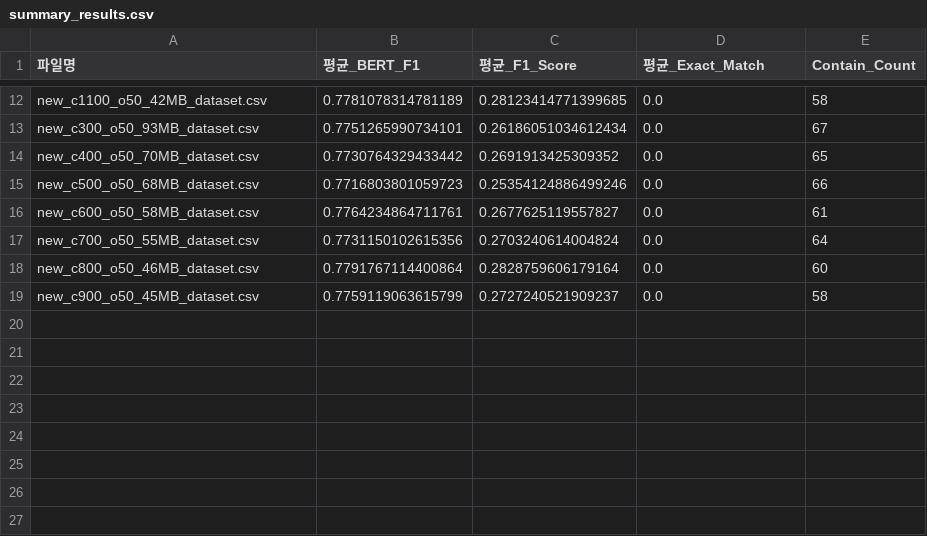
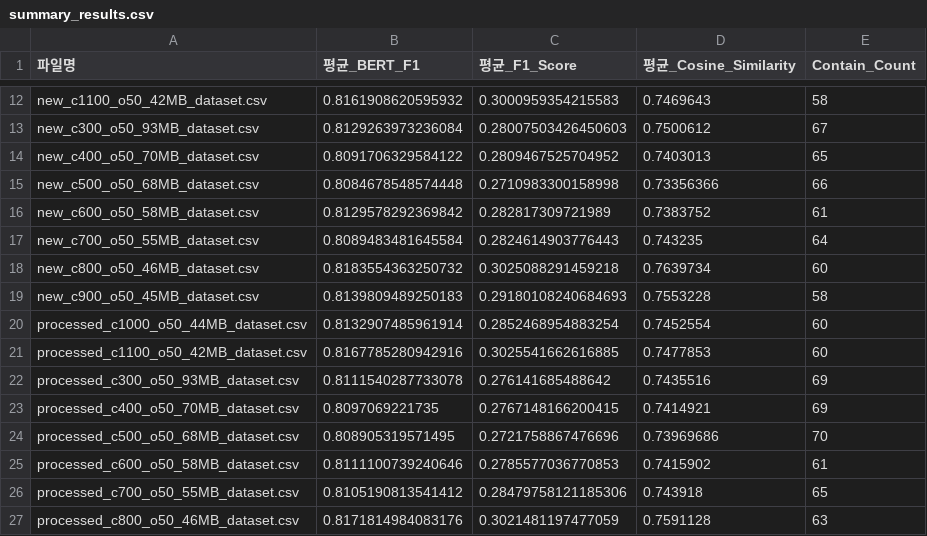
Before and after one commit to jschan0911/BKMS2_DocFinder, a CSV file: results/experiment_ver3/summary_results.csv, drawn as a sheet; only a part is shown, gaps mark what is left out; the diff covers the shown part only; the diff names each change by its address in the sheet, - before the commit and + after, or states it on an @@ line.

```diff
--- a/results/experiment_ver3/summary_results.csv
+++ b/results/experiment_ver3/summary_results.csv
-D1: 평균_Exact_Match
+D1: 평균_Cosine_Similarity
-B12 (평균_BERT_F1): 0.7781078314781189
+B12 (평균_BERT_F1): 0.8161908620595932
-C12 (평균_F1_Score): 0.28123414771399685
+C12 (평균_F1_Score): 0.3000959354215583
-D12 (평균_Cosine_Similarity): 0.0
+D12 (평균_Cosine_Similarity): 0.7469643
-B13 (평균_BERT_F1): 0.7751265990734101
+B13 (평균_BERT_F1): 0.8129263973236084
-C13 (평균_F1_Score): 0.26186051034612434
+C13 (평균_F1_Score): 0.28007503426450603
-D13 (평균_Cosine_Similarity): 0.0
+D13 (평균_Cosine_Similarity): 0.7500612
-B14 (평균_BERT_F1): 0.7730764329433442
+B14 (평균_BERT_F1): 0.8091706329584122
-C14 (평균_F1_Score): 0.2691913425309352
+C14 (평균_F1_Score): 0.2809467525704952
-D14 (평균_Cosine_Similarity): 0.0
+D14 (평균_Cosine_Similarity): 0.7403013
-B15 (평균_BERT_F1): 0.7716803801059723
+B15 (평균_BERT_F1): 0.8084678548574448
-C15 (평균_F1_Score): 0.25354124886499246
+C15 (평균_F1_Score): 0.2710983300158998
-D15 (평균_Cosine_Similarity): 0.0
+D15 (평균_Cosine_Similarity): 0.73356366
-B16 (평균_BERT_F1): 0.7764234864711761
+B16 (평균_BERT_F1): 0.8129578292369842
-C16 (평균_F1_Score): 0.2677625119557827
+C16 (평균_F1_Score): 0.282817309721989
-D16 (평균_Cosine_Similarity): 0.0
+D16 (평균_Cosine_Similarity): 0.7383752
-B17 (평균_BERT_F1): 0.7731150102615356
+B17 (평균_BERT_F1): 0.8089483481645584
-C17 (평균_F1_Score): 0.2703240614004824
+C17 (평균_F1_Score): 0.2824614903776443
-D17 (평균_Cosine_Similarity): 0.0
+D17 (평균_Cosine_Similarity): 0.743235
-B18 (평균_BERT_F1): 0.7791767114400864
+B18 (평균_BERT_F1): 0.8183554363250732
-C18 (평균_F1_Score): 0.2828759606179164
+C18 (평균_F1_Score): 0.3025088291459218
-D18 (평균_Cosine_Similarity): 0.0
+D18 (평균_Cosine_Similarity): 0.7639734
-B19 (평균_BERT_F1): 0.7759119063615799
+B19 (평균_BERT_F1): 0.8139809489250183
-C19 (평균_F1_Score): 0.2727240521909237
+C19 (평균_F1_Score): 0.29180108240684693
-D19 (평균_Cosine_Similarity): 0.0
+D19 (평균_Cosine_Similarity): 0.7553228
+row 20: processed_c1000_o50_44MB_dataset.csv | 0.8132907485961914 | 0.2852468954883254 | 0.7452554 | 60
+row 21: processed_c1100_o50_42MB_dataset.csv | 0.8167785280942916 | 0.3025541662616885 | 0.7477853 | 60
+row 22: processed_c300_o50_93MB_dataset.csv | 0.8111540287733078 | 0.276141685488642 | 0.7435516 | 69
+row 23: processed_c400_o50_70MB_dataset.csv | 0.8097069221735 | 0.2767148166200415 | 0.7414921 | 69
+row 24: processed_c500_o50_68MB_dataset.csv | 0.808905319571495 | 0.2721758867476696 | 0.73969686 | 70
+row 25: processed_c600_o50_58MB_dataset.csv | 0.8111100739240646 | 0.2785577036770853 | 0.7415902 | 61
+row 26: processed_c700_o50_55MB_dataset.csv | 0.8105190813541412 | 0.28479758121185306 | 0.743918 | 65
+row 27: processed_c800_o50_46MB_dataset.csv | 0.8171814984083176 | 0.3021481197477059 | 0.7591128 | 63
```
Also changed, not shown: 30 edited cells elsewhere in this file, data_result_csv/chunk_size_analysis.csv, data_result_csv/chunk_size_with_linebreaks.csv, 20 other files.
